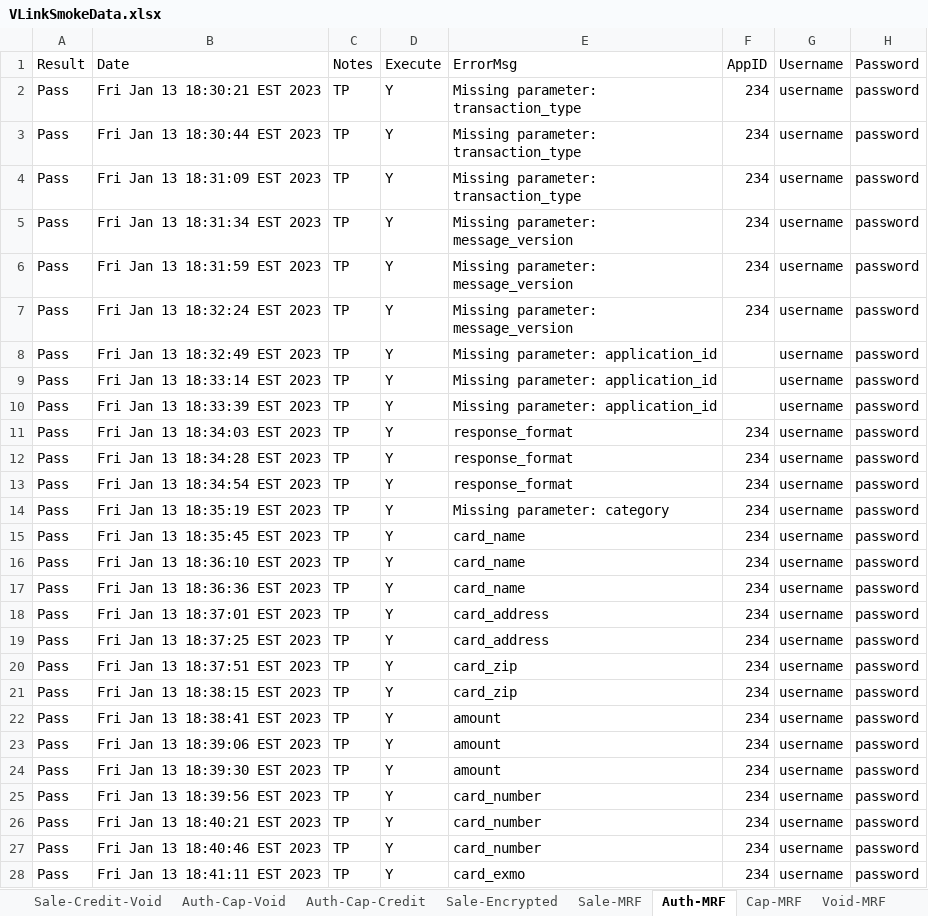
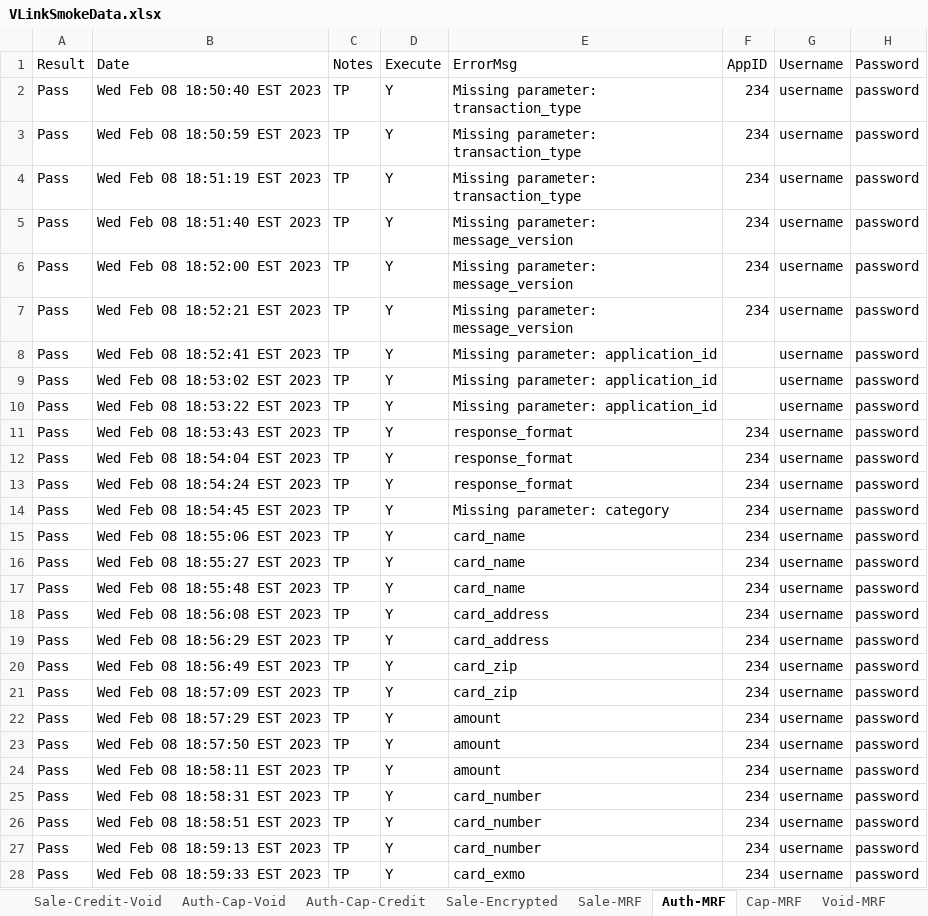
Before and after one commit to dcusend/VPS-Katalon, an Excel workbook: KatalonData/VLinkSmokeData.xlsx, sheet Auth-MRF, drawn as a sheet; only a part is shown; values as stored, in another font and other column widths than the file's, no borders; the diff covers the shown part only; the diff names each change by its address in the sheet, - before the commit and + after, or states it on an @@ line.

```diff
--- a/KatalonData/VLinkSmokeData.xlsx (sheet Auth-MRF)
+++ b/KatalonData/VLinkSmokeData.xlsx (sheet Auth-MRF)
-B2 (Date): Fri Jan 13 18:30:21 EST 2023
+B2 (Date): Wed Feb 08 18:50:40 EST 2023
-B3 (Date): Fri Jan 13 18:30:44 EST 2023
+B3 (Date): Wed Feb 08 18:50:59 EST 2023
-B4 (Date): Fri Jan 13 18:31:09 EST 2023
+B4 (Date): Wed Feb 08 18:51:19 EST 2023
-B5 (Date): Fri Jan 13 18:31:34 EST 2023
+B5 (Date): Wed Feb 08 18:51:40 EST 2023
-B6 (Date): Fri Jan 13 18:31:59 EST 2023
+B6 (Date): Wed Feb 08 18:52:00 EST 2023
-B7 (Date): Fri Jan 13 18:32:24 EST 2023
+B7 (Date): Wed Feb 08 18:52:21 EST 2023
-B8 (Date): Fri Jan 13 18:32:49 EST 2023
+B8 (Date): Wed Feb 08 18:52:41 EST 2023
-B9 (Date): Fri Jan 13 18:33:14 EST 2023
+B9 (Date): Wed Feb 08 18:53:02 EST 2023
-B10 (Date): Fri Jan 13 18:33:39 EST 2023
+B10 (Date): Wed Feb 08 18:53:22 EST 2023
-B11 (Date): Fri Jan 13 18:34:03 EST 2023
+B11 (Date): Wed Feb 08 18:53:43 EST 2023
-B12 (Date): Fri Jan 13 18:34:28 EST 2023
+B12 (Date): Wed Feb 08 18:54:04 EST 2023
-B13 (Date): Fri Jan 13 18:34:54 EST 2023
+B13 (Date): Wed Feb 08 18:54:24 EST 2023
-B14 (Date): Fri Jan 13 18:35:19 EST 2023
+B14 (Date): Wed Feb 08 18:54:45 EST 2023
-B15 (Date): Fri Jan 13 18:35:45 EST 2023
+B15 (Date): Wed Feb 08 18:55:06 EST 2023
-B16 (Date): Fri Jan 13 18:36:10 EST 2023
+B16 (Date): Wed Feb 08 18:55:27 EST 2023
-B17 (Date): Fri Jan 13 18:36:36 EST 2023
+B17 (Date): Wed Feb 08 18:55:48 EST 2023
-B18 (Date): Fri Jan 13 18:37:01 EST 2023
+B18 (Date): Wed Feb 08 18:56:08 EST 2023
-B19 (Date): Fri Jan 13 18:37:25 EST 2023
+B19 (Date): Wed Feb 08 18:56:29 EST 2023
-B20 (Date): Fri Jan 13 18:37:51 EST 2023
+B20 (Date): Wed Feb 08 18:56:49 EST 2023
-B21 (Date): Fri Jan 13 18:38:15 EST 2023
+B21 (Date): Wed Feb 08 18:57:09 EST 2023
-B22 (Date): Fri Jan 13 18:38:41 EST 2023
+B22 (Date): Wed Feb 08 18:57:29 EST 2023
-B23 (Date): Fri Jan 13 18:39:06 EST 2023
+B23 (Date): Wed Feb 08 18:57:50 EST 2023
-B24 (Date): Fri Jan 13 18:39:30 EST 2023
+B24 (Date): Wed Feb 08 18:58:11 EST 2023
-B25 (Date): Fri Jan 13 18:39:56 EST 2023
+B25 (Date): Wed Feb 08 18:58:31 EST 2023
-B26 (Date): Fri Jan 13 18:40:21 EST 2023
+B26 (Date): Wed Feb 08 18:58:51 EST 2023
-B27 (Date): Fri Jan 13 18:40:46 EST 2023
+B27 (Date): Wed Feb 08 18:59:13 EST 2023
-B28 (Date): Fri Jan 13 18:41:11 EST 2023
+B28 (Date): Wed Feb 08 18:59:33 EST 2023
```
Also changed, not shown: 5 edited cells elsewhere in this sheet, sheet Sale-MRF, sheet Sale-Credit, sheet Cap-MRF, sheet Credit-MRF, sheet Void-MRF, sheet Sale, 10 more sheets, other sheet tabs, KatalonData/RADTestData/EL-NumberValidation.xlsx, KatalonData/RADTestData/EmailNoMatch.xlsx, 49 other files.
